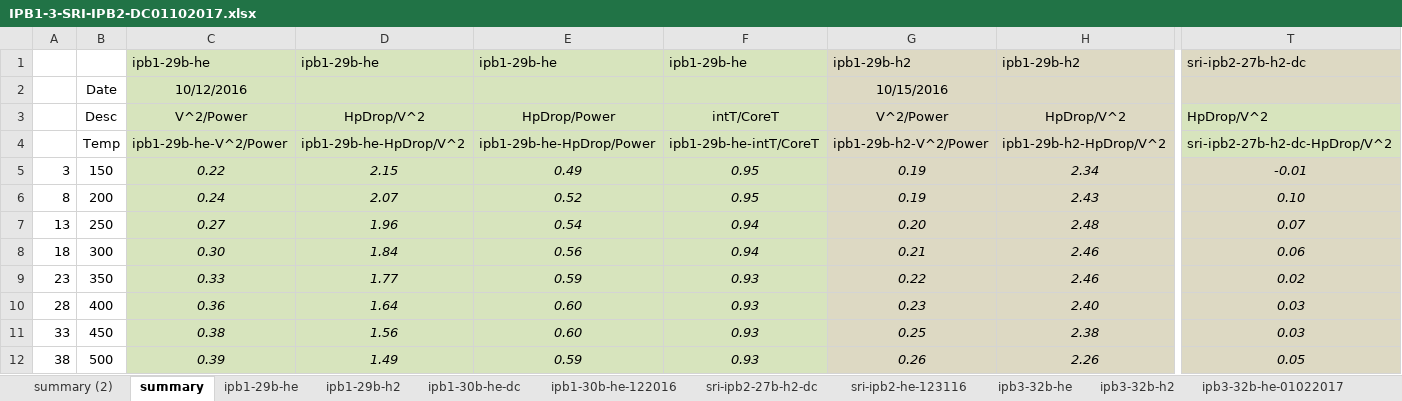
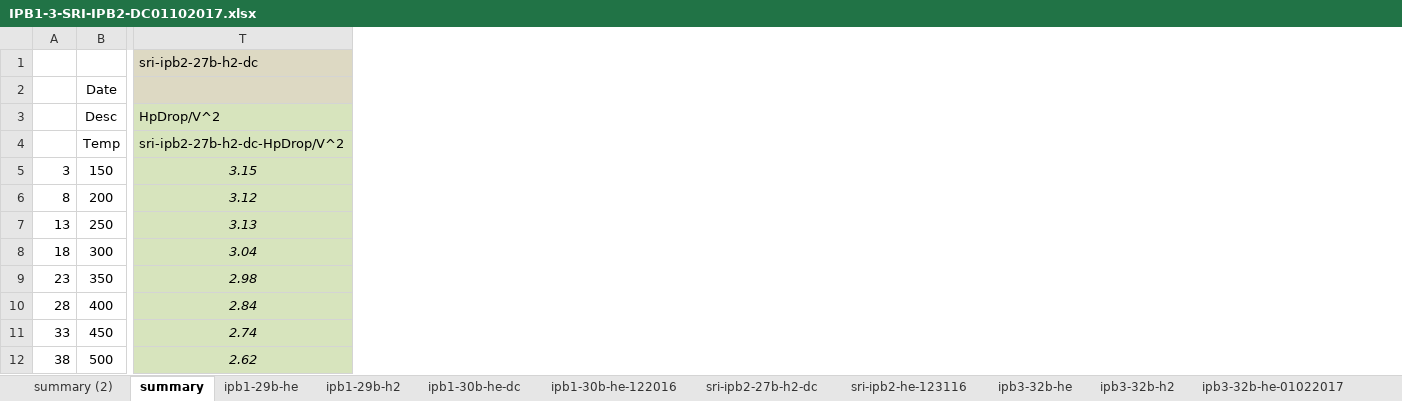
Before and after one commit to jliu4/BE, an Excel workbook: report/IPB1-3-SRI-IPB2-DC01102017.xlsx, sheet summary, drawn as a sheet; only a part is shown, gaps mark what is left out; values as stored, in another font and other column widths than the file's, no borders; charts and pictures not drawn; removed rows and columns are numbered as before the commit, all else as after; the diff covers the shown part only; the diff names each change by its address in the sheet, - before the commit and + after, or states it on an @@ line.

```diff
--- a/report/IPB1-3-SRI-IPB2-DC01102017.xlsx (sheet summary)
+++ b/report/IPB1-3-SRI-IPB2-DC01102017.xlsx (sheet summary)
@@ column C hidden, rows 1-12: ipb1-29b-he | 10/12/2016 | V^2/Power | ipb1-29b-he-V^2/Power | 0.22 | 0.24 | 0.27 | 0.30 | 0.33 | 0.36 | 0.38 | 0.39 @@
@@ column D hidden, rows 1-12: ipb1-29b-he |  | HpDrop/V^2 | ipb1-29b-he-HpDrop/V^2 | 2.15 | 2.07 | 1.96 | 1.84 | 1.77 | 1.64 | 1.56 | 1.49 @@
@@ column E hidden, rows 1-12: ipb1-29b-he |  | HpDrop/Power | ipb1-29b-he-HpDrop/Power | 0.49 | 0.52 | 0.54 | 0.56 | 0.59 | 0.60 | 0.60 | 0.59 @@
@@ column F hidden, rows 1-12: ipb1-29b-he |  | intT/CoreT | ipb1-29b-he-intT/CoreT | 0.95 | 0.95 | 0.94 | 0.94 | 0.93 | 0.93 | 0.93 | 0.93 @@
@@ column G hidden, rows 1-12: ipb1-29b-h2 | 10/15/2016 | V^2/Power | ipb1-29b-h2-V^2/Power | 0.19 | 0.19 | 0.20 | 0.21 | 0.22 | 0.23 | 0.25 | 0.26 @@
@@ column H hidden, rows 1-12: ipb1-29b-h2 |  | HpDrop/V^2 | ipb1-29b-h2-HpDrop/V^2 | 2.34 | 2.43 | 2.48 | 2.46 | 2.46 | 2.40 | 2.38 | 2.26 @@
-T5: -0.01
+T5: 3.15
-T6: 0.10
+T6: 3.12
-T7: 0.07
+T7: 3.13
-T8: 0.06
+T8: 3.04
-T9: 0.02
+T9: 2.98
-T10: 0.03
+T10: 2.84
-T11: 0.03
+T11: 2.74
-T12: 0.05
+T12: 2.62
```
Also changed, not shown: 2 added columns and 14 removed columns elsewhere in this sheet, charts or pictures, 20 other files.
